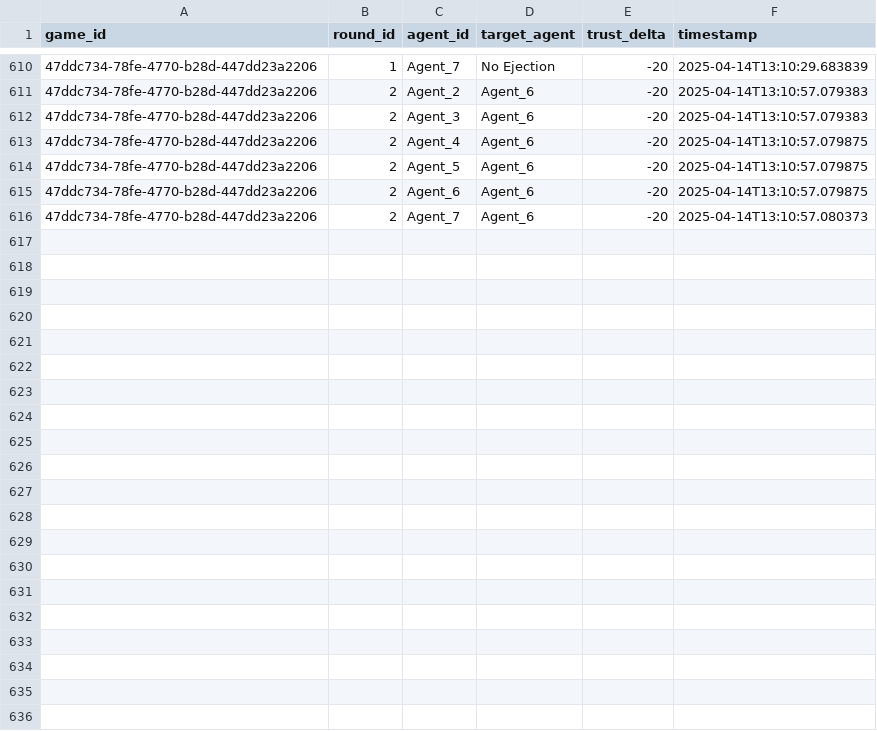
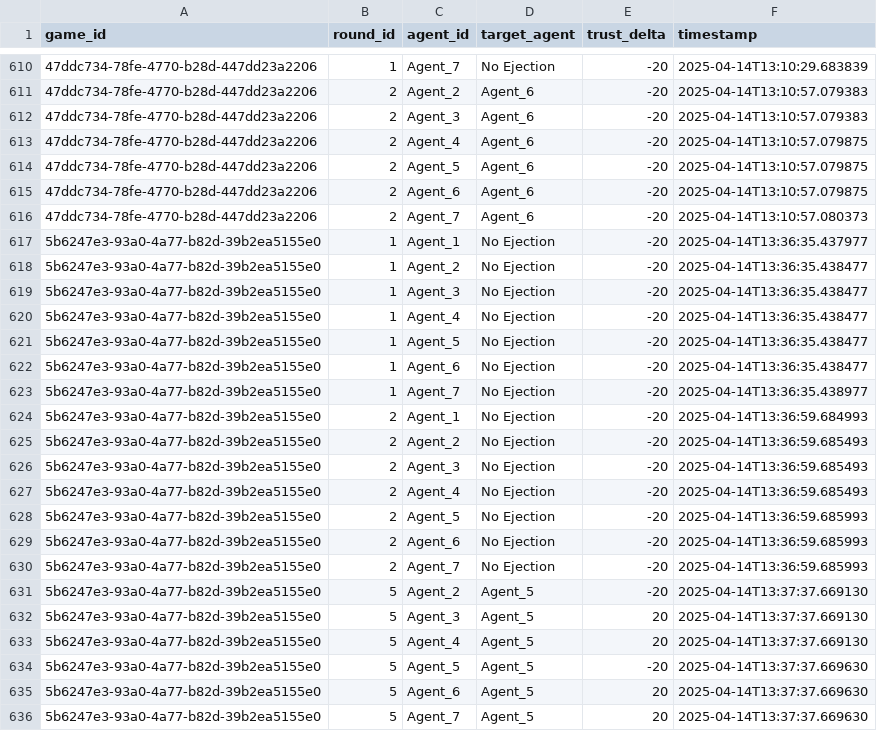
Before and after one commit to Kevingkurian/agents-among-us, a CSV file: data/database/dim_trust.csv, drawn as a sheet; only a part is shown, gaps mark what is left out; the diff names each change by its address in the sheet, - before the commit and + after, or states it on an @@ line.

```diff
--- a/data/database/dim_trust.csv
+++ b/data/database/dim_trust.csv
+row 617: 5b6247e3-93a0-4a77-b82d-39b2ea5155e0 | 1 | Agent_1 | No Ejection | -20 | 2025-04-14T13:36:35.437977
+row 618: 5b6247e3-93a0-4a77-b82d-39b2ea5155e0 | 1 | Agent_2 | No Ejection | -20 | 2025-04-14T13:36:35.438477
+row 619: 5b6247e3-93a0-4a77-b82d-39b2ea5155e0 | 1 | Agent_3 | No Ejection | -20 | 2025-04-14T13:36:35.438477
+row 620: 5b6247e3-93a0-4a77-b82d-39b2ea5155e0 | 1 | Agent_4 | No Ejection | -20 | 2025-04-14T13:36:35.438477
+row 621: 5b6247e3-93a0-4a77-b82d-39b2ea5155e0 | 1 | Agent_5 | No Ejection | -20 | 2025-04-14T13:36:35.438477
+row 622: 5b6247e3-93a0-4a77-b82d-39b2ea5155e0 | 1 | Agent_6 | No Ejection | -20 | 2025-04-14T13:36:35.438477
+row 623: 5b6247e3-93a0-4a77-b82d-39b2ea5155e0 | 1 | Agent_7 | No Ejection | -20 | 2025-04-14T13:36:35.438977
+row 624: 5b6247e3-93a0-4a77-b82d-39b2ea5155e0 | 2 | Agent_1 | No Ejection | -20 | 2025-04-14T13:36:59.684993
+row 625: 5b6247e3-93a0-4a77-b82d-39b2ea5155e0 | 2 | Agent_2 | No Ejection | -20 | 2025-04-14T13:36:59.685493
+row 626: 5b6247e3-93a0-4a77-b82d-39b2ea5155e0 | 2 | Agent_3 | No Ejection | -20 | 2025-04-14T13:36:59.685493
+row 627: 5b6247e3-93a0-4a77-b82d-39b2ea5155e0 | 2 | Agent_4 | No Ejection | -20 | 2025-04-14T13:36:59.685493
+row 628: 5b6247e3-93a0-4a77-b82d-39b2ea5155e0 | 2 | Agent_5 | No Ejection | -20 | 2025-04-14T13:36:59.685993
+row 629: 5b6247e3-93a0-4a77-b82d-39b2ea5155e0 | 2 | Agent_6 | No Ejection | -20 | 2025-04-14T13:36:59.685993
+row 630: 5b6247e3-93a0-4a77-b82d-39b2ea5155e0 | 2 | Agent_7 | No Ejection | -20 | 2025-04-14T13:36:59.685993
+row 631: 5b6247e3-93a0-4a77-b82d-39b2ea5155e0 | 5 | Agent_2 | Agent_5 | -20 | 2025-04-14T13:37:37.669130
+row 632: 5b6247e3-93a0-4a77-b82d-39b2ea5155e0 | 5 | Agent_3 | Agent_5 | 20 | 2025-04-14T13:37:37.669130
+row 633: 5b6247e3-93a0-4a77-b82d-39b2ea5155e0 | 5 | Agent_4 | Agent_5 | 20 | 2025-04-14T13:37:37.669130
+row 634: 5b6247e3-93a0-4a77-b82d-39b2ea5155e0 | 5 | Agent_5 | Agent_5 | -20 | 2025-04-14T13:37:37.669630
+row 635: 5b6247e3-93a0-4a77-b82d-39b2ea5155e0 | 5 | Agent_6 | Agent_5 | 20 | 2025-04-14T13:37:37.669630
+row 636: 5b6247e3-93a0-4a77-b82d-39b2ea5155e0 | 5 | Agent_7 | Agent_5 | 20 | 2025-04-14T13:37:37.669630
```
Also changed, not shown: data/database/dim_consensus.csv, data/database/dim_round.csv, 10 other files.
